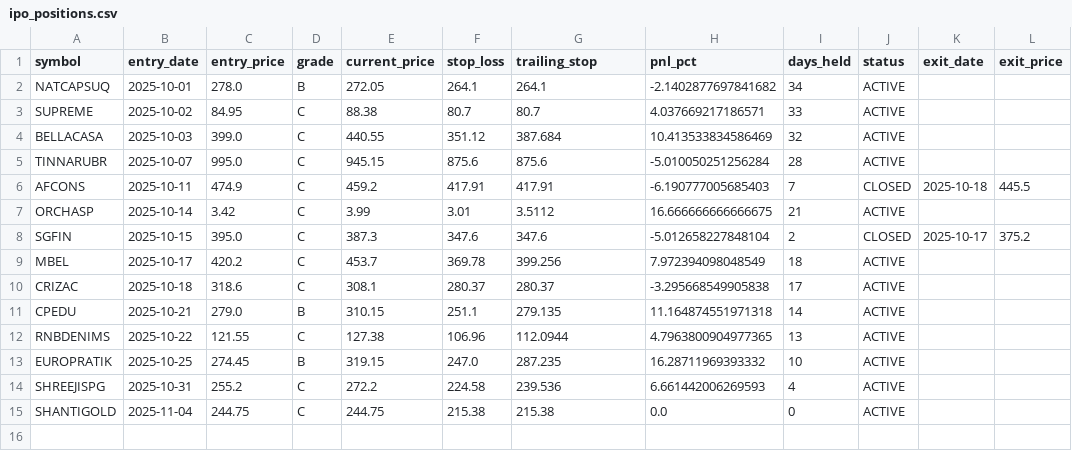
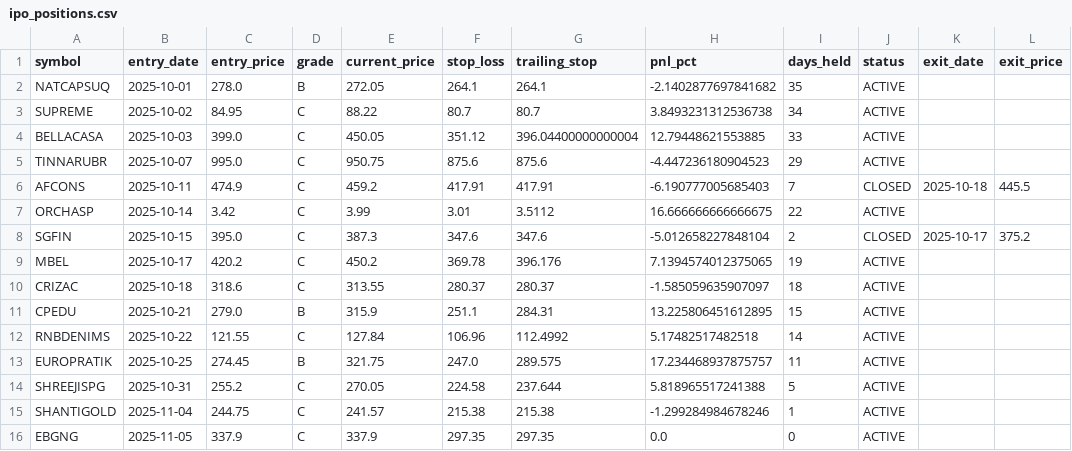
Before and after one commit to Deep-Adhia/IPO-Base-Scanner, a CSV file: ipo_positions.csv, drawn as a sheet.

```diff
--- a/ipo_positions.csv
+++ b/ipo_positions.csv
@@ -1,15 +1,16 @@
 symbol,entry_date,entry_price,grade,current_price,stop_loss,trailing_stop,pnl_pct,days_held,status,exit_date,exit_price
-NATCAPSUQ,2025-10-01,278.0,B,272.05,264.1,264.1,-2.1402877697841682,34,ACTIVE,,
-SUPREME,2025-10-02,84.95,C,88.38,80.7,80.7,4.037669217186571,33,ACTIVE,,
-BELLACASA,2025-10-03,399.0,C,440.55,351.12,387.684,10.413533834586469,32,ACTIVE,,
-TINNARUBR,2025-10-07,995.0,C,945.15,875.6,875.6,-5.010050251256284,28,ACTIVE,,
+NATCAPSUQ,2025-10-01,278.0,B,272.05,264.1,264.1,-2.1402877697841682,35,ACTIVE,,
+SUPREME,2025-10-02,84.95,C,88.22,80.7,80.7,3.8493231312536738,34,ACTIVE,,
+BELLACASA,2025-10-03,399.0,C,450.05,351.12,396.04400000000004,12.79448621553885,33,ACTIVE,,
+TINNARUBR,2025-10-07,995.0,C,950.75,875.6,875.6,-4.447236180904523,29,ACTIVE,,
 AFCONS,2025-10-11,474.9,C,459.2,417.91,417.91,-6.190777005685403,7,CLOSED,2025-10-18,445.5
-ORCHASP,2025-10-14,3.42,C,3.99,3.01,3.5112,16.666666666666675,21,ACTIVE,,
+ORCHASP,2025-10-14,3.42,C,3.99,3.01,3.5112,16.666666666666675,22,ACTIVE,,
 SGFIN,2025-10-15,395.0,C,387.3,347.6,347.6,-5.012658227848104,2,CLOSED,2025-10-17,375.2
-MBEL,2025-10-17,420.2,C,453.7,369.78,399.256,7.972394098048549,18,ACTIVE,,
-CRIZAC,2025-10-18,318.6,C,308.1,280.37,280.37,-3.295668549905838,17,ACTIVE,,
-CPEDU,2025-10-21,279.0,B,310.15,251.1,279.135,11.164874551971318,14,ACTIVE,,
-RNBDENIMS,2025-10-22,121.55,C,127.38,106.96,112.0944,4.7963800904977365,13,ACTIVE,,
-EUROPRATIK,2025-10-25,274.45,B,319.15,247.0,287.235,16.28711969393332,10,ACTIVE,,
-SHREEJISPG,2025-10-31,255.2,C,272.2,224.58,239.536,6.661442006269593,4,ACTIVE,,
-SHANTIGOLD,2025-11-04,244.75,C,244.75,215.38,215.38,0.0,0,ACTIVE,,
+MBEL,2025-10-17,420.2,C,450.2,369.78,396.176,7.1394574012375065,19,ACTIVE,,
+CRIZAC,2025-10-18,318.6,C,313.55,280.37,280.37,-1.585059635907097,18,ACTIVE,,
+CPEDU,2025-10-21,279.0,B,315.9,251.1,284.31,13.225806451612895,15,ACTIVE,,
+RNBDENIMS,2025-10-22,121.55,C,127.84,106.96,112.4992,5.17482517482518,14,ACTIVE,,
+EUROPRATIK,2025-10-25,274.45,B,321.75,247.0,289.575,17.234468937875757,11,ACTIVE,,
+SHREEJISPG,2025-10-31,255.2,C,270.05,224.58,237.644,5.818965517241388,5,ACTIVE,,
+SHANTIGOLD,2025-11-04,244.75,C,241.57,215.38,215.38,-1.299284984678246,1,ACTIVE,,
+EBGNG,2025-11-05,337.9,C,337.9,297.35,297.35,0.0,0,ACTIVE,,
```
Also changed, not shown: ipo_signals.csv.
